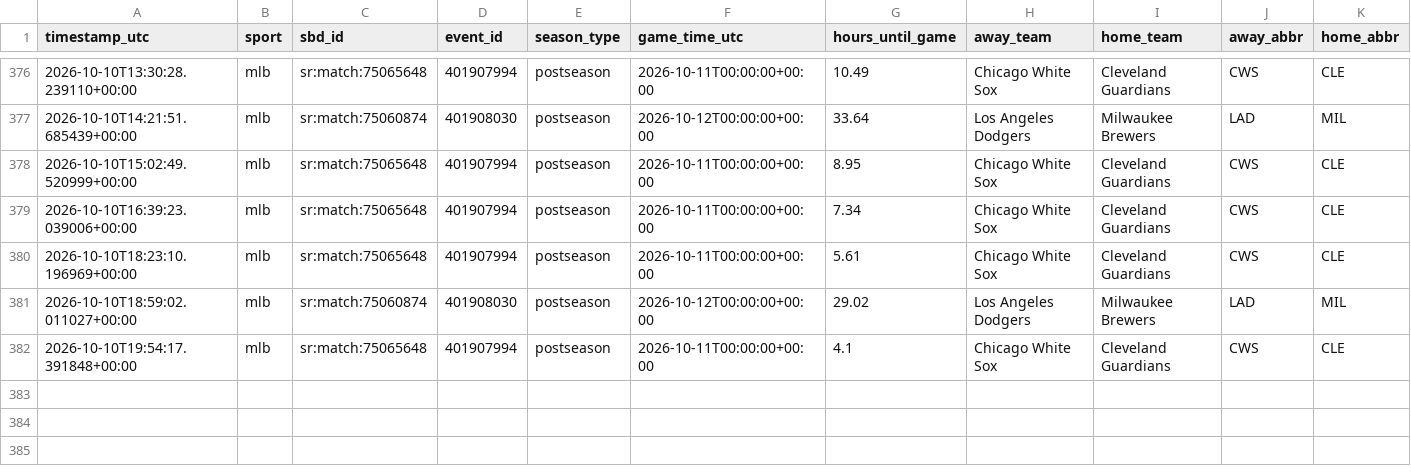
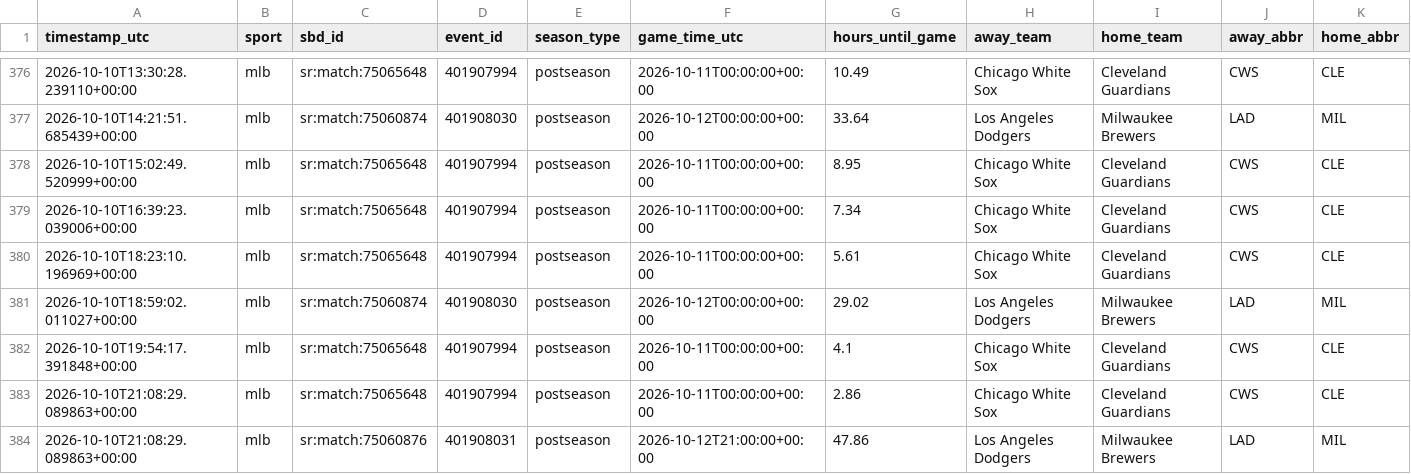
Before and after one commit to fallking123/money-flow-tracker, a CSV file: docs/data/mlb/odds_history_2026-10.csv, drawn as a sheet; only a part is shown, gaps mark what is left out; rows hold the shown columns only; the diff names each change by its address in the sheet, - before the commit and + after, or states it on an @@ line.

```diff
--- a/docs/data/mlb/odds_history_2026-10.csv
+++ b/docs/data/mlb/odds_history_2026-10.csv
+row 383: 2026-10-10T21:08:29.089863+00:00 | mlb | sr:match:75065648 | 401907994 | postseason | 2026-10-11T00:00:00+00:00 | 2.86 | Chicago White Sox | Cleveland Guardians | CWS | CLE
+row 384: 2026-10-10T21:08:29.089863+00:00 | mlb | sr:match:75060876 | 401908031 | postseason | 2026-10-12T21:00:00+00:00 | 47.86 | Los Angeles Dodgers | Milwaukee Brewers | LAD | MIL
```
Also changed, not shown: docs/data/mlb/model_picks.csv, docs/data/mlb/odds_books_2026-10.csv, 12 other files.
